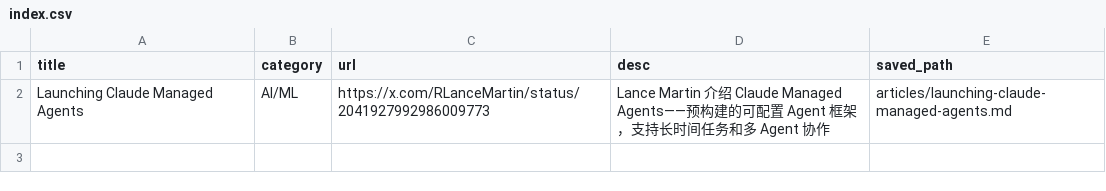
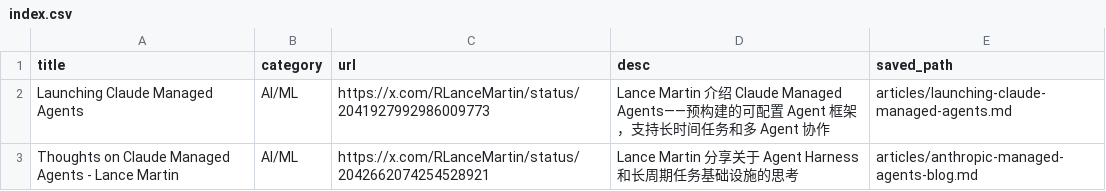
Before and after one commit to fengye404/blog, a CSV file: bookmarks/index.csv, drawn as a sheet; the diff names each change by its address in the sheet, - before the commit and + after, or states it on an @@ line.

Commit message:
bookmark: Thoughts on Claude Managed Agents - Lance Martin

```diff
--- a/bookmarks/index.csv
+++ b/bookmarks/index.csv
+row 3: Thoughts on Claude Managed Agents - Lance Martin | AI/ML | https://x.com/RLanceMartin/status/2042662074254528921 | Lance Martin 分享关于 Agent Harness 和长周期任务基础设施的思考 | articles/anthropic-managed-agents-blog.md
```
Also changed, not shown: 5 other files.
